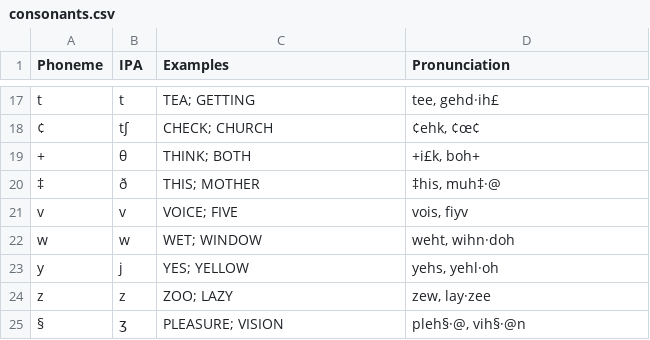
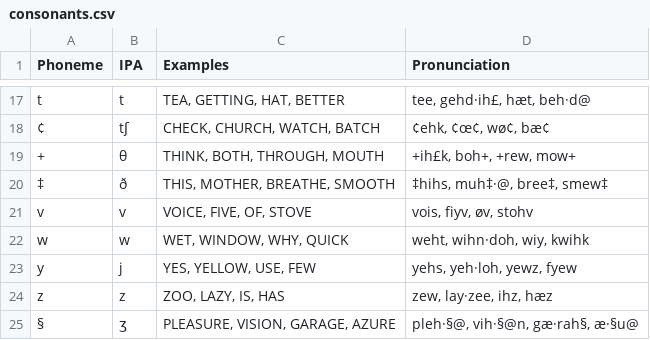
Before and after one commit to mcswee/divs-au, a CSV file: english/consonants.csv, drawn as a sheet; only a part is shown, gaps mark what is left out; the diff covers the shown part only; the diff names each change by its address in the sheet, - before the commit and + after, or states it on an @@ line.

```diff
--- a/english/consonants.csv
+++ b/english/consonants.csv
-C17 (Examples): TEA; GETTING
+C17 (Examples): TEA, GETTING, HAT, BETTER
-D17 (Pronunciation): tee, gehd·ih£
+D17 (Pronunciation): tee, gehd·ih£, hæt, beh·d@
-C18 (Examples): CHECK; CHURCH
+C18 (Examples): CHECK, CHURCH, WATCH, BATCH
-D18 (Pronunciation): ¢ehk, ¢œ¢
+D18 (Pronunciation): ¢ehk, ¢œ¢, wø¢, bæ¢
-C19 (Examples): THINK; BOTH
+C19 (Examples): THINK, BOTH, THROUGH, MOUTH
-D19 (Pronunciation): +i£k, boh+
+D19 (Pronunciation): +ih£k, boh+, +rew, mow+
-C20 (Examples): THIS; MOTHER
+C20 (Examples): THIS, MOTHER, BREATHE, SMOOTH
-D20 (Pronunciation): ‡his, muh‡·@
+D20 (Pronunciation): ‡hihs, muh‡·@, bree‡, smew‡
-C21 (Examples): VOICE; FIVE
+C21 (Examples): VOICE, FIVE, OF, STOVE
-D21 (Pronunciation): vois, fiyv
+D21 (Pronunciation): vois, fiyv, øv, stohv
-C22 (Examples): WET; WINDOW
+C22 (Examples): WET, WINDOW, WHY, QUICK
-D22 (Pronunciation): weht, wihn·doh
+D22 (Pronunciation): weht, wihn·doh, wiy, kwihk
-C23 (Examples): YES; YELLOW
+C23 (Examples): YES, YELLOW, USE, FEW
-D23 (Pronunciation): yehs, yehl·oh
+D23 (Pronunciation): yehs, yeh·loh, yewz, fyew
-C24 (Examples): ZOO; LAZY
+C24 (Examples): ZOO, LAZY, IS, HAS
-D24 (Pronunciation): zew, lay·zee
+D24 (Pronunciation): zew, lay·zee, ihz, hæz
-C25 (Examples): PLEASURE; VISION
+C25 (Examples): PLEASURE, VISION, GARAGE, AZURE
-D25 (Pronunciation): pleh§·@, vih§·@n
+D25 (Pronunciation): pleh·§@, vih·§@n, gæ·rah§, æ·§u@
```
Also changed, not shown: 31 edited cells elsewhere in this file.
